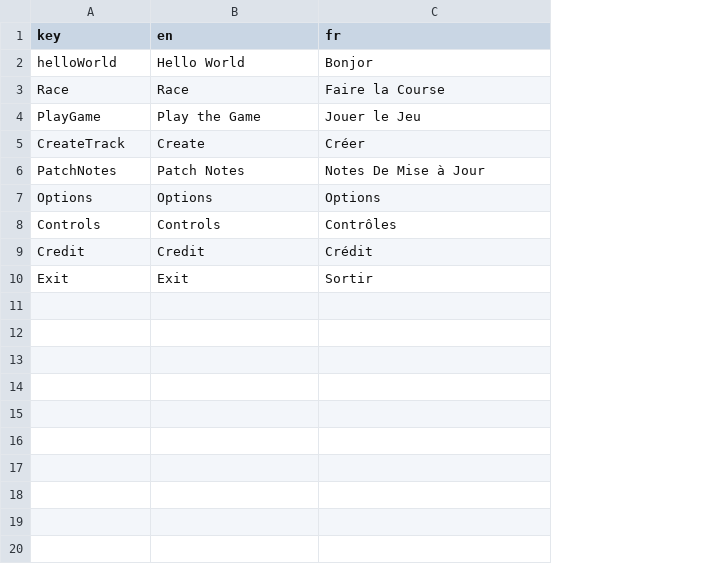
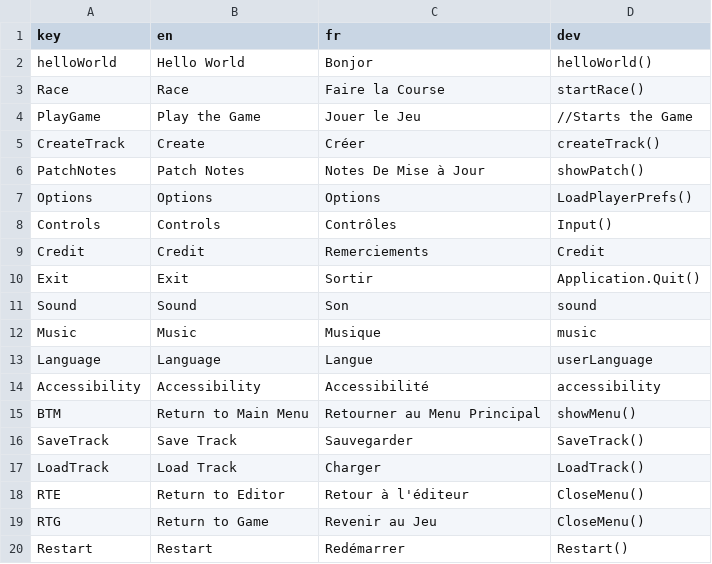
Before and after one commit to Michael-Christie/Racing-Game, a CSV file: Resources/localisation.csv, drawn as a sheet; the diff names each change by its address in the sheet, - before the commit and + after, or states it on an @@ line.

Commit message:
More Languages and changing of UI selection color

```diff
--- a/Resources/localisation.csv
+++ b/Resources/localisation.csv
+column D (dev), rows 2-10: helloWorld() | startRace() | //Starts the Game | createTrack() | showPatch() | LoadPlayerPrefs() | Input() | Credit | Application.Quit()
-C9 (fr): Crédit
+C9 (fr): Remerciements
+row 11: Sound | Sound | Son | sound
+row 12: Music | Music | Musique | music
+row 13: Language | Language | Langue | userLanguage
+row 14: Accessibility | Accessibility | Accessibilité | accessibility
+row 15: BTM | Return to Main Menu | Retourner au Menu Principal | showMenu()
+row 16: SaveTrack | Save Track | Sauvegarder | SaveTrack()
+row 17: LoadTrack | Load Track | Charger | LoadTrack()
+row 18: RTE | Return to Editor | Retour à l'éditeur | CloseMenu()
+row 19: RTG | Return to Game | Revenir au Jeu | CloseMenu()
+row 20: Restart | Restart | Redémarrer | Restart()
```
Also changed, not shown: 7 other files.
